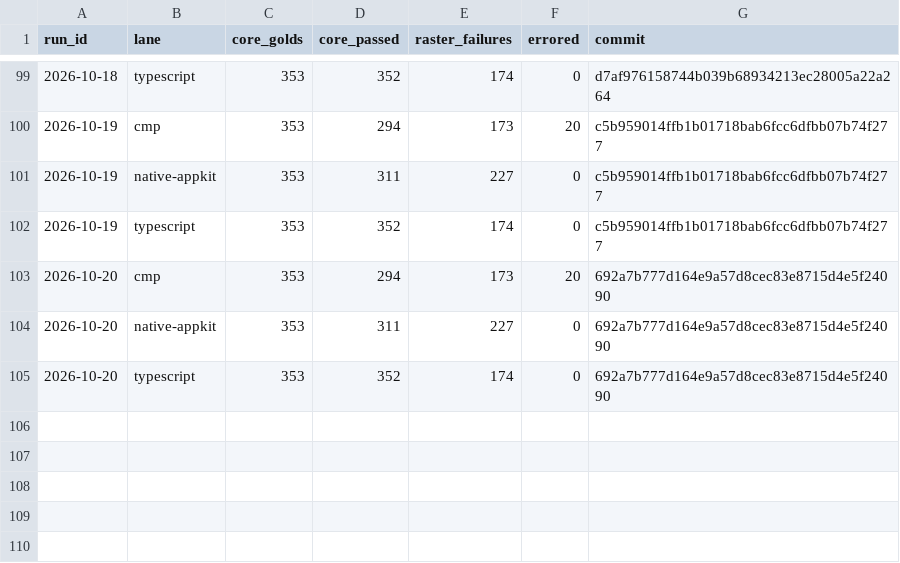
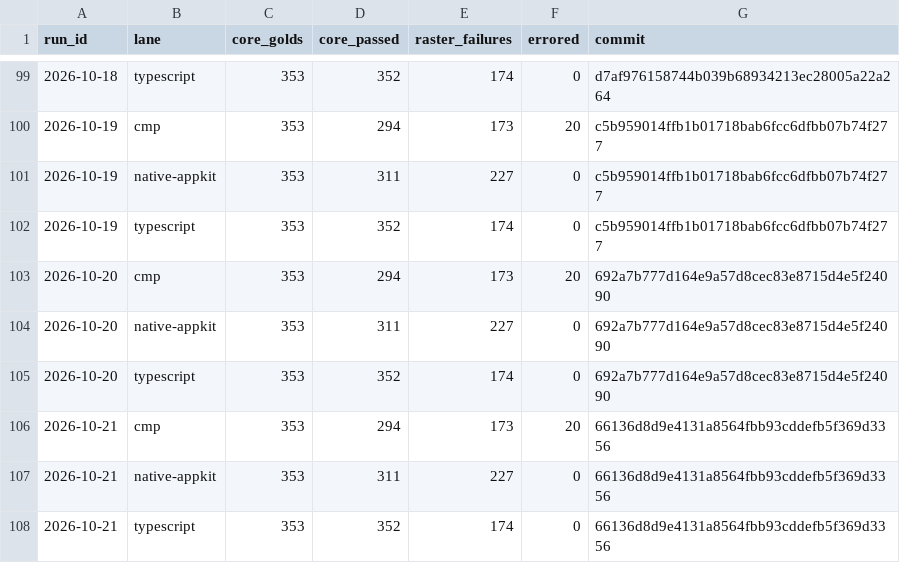
Before and after one commit to yschimke/rc-players, a CSV file: history.csv, drawn as a sheet; only a part is shown, gaps mark what is left out; the diff names each change by its address in the sheet, - before the commit and + after, or states it on an @@ line.

```diff
--- a/history.csv
+++ b/history.csv
+row 106: 2026-10-21 | cmp | 353 | 294 | 173 | 20 | 66136d8d9e4131a8564fbb93cddefb5f369d3356
+row 107: 2026-10-21 | native-appkit | 353 | 311 | 227 | 0 | 66136d8d9e4131a8564fbb93cddefb5f369d3356
+row 108: 2026-10-21 | typescript | 353 | 352 | 174 | 0 | 66136d8d9e4131a8564fbb93cddefb5f369d3356
```
Also changed, not shown: 5 other files.
